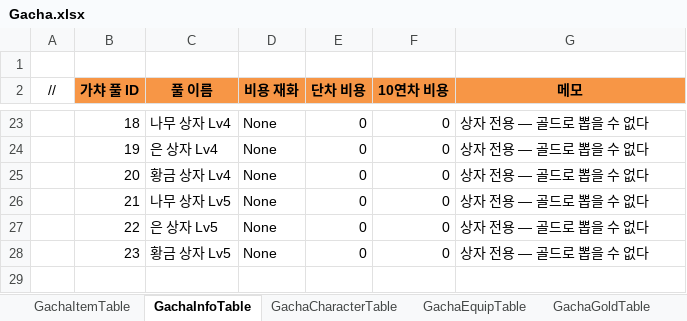
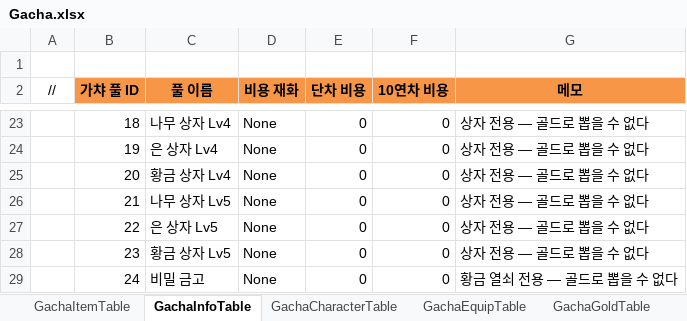
Before and after one commit to JeongTaeWoong99/Windows_simulator, an Excel workbook: GameDesign/Excel/Gacha.xlsx, sheet GachaInfoTable, drawn as a sheet; only a part is shown, gaps mark what is left out; values as stored, in another font and other column widths than the file's, no borders; the diff names each change by its address in the sheet, - before the commit and + after, or states it on an @@ line.

Commit message:
feat: 아이템 다양화 및 상자 보상 개편을 반영한다 (T-112)
- Item.xlsx: 신규 일회성 소모품 6종 및 분해 재료 1종 추가 (총 183종), 상자 전용 3종 용도 확정
- Gacha.xlsx: 상자 15종 골드·자원 가중치 조정 및 신규 소모품 반영, 황금 열쇠 전용 '비밀 금고(GachaId 24)' 풀 신설
- GameDesign/design/item/README.md: 기획 명세 및 순환 루프 갱신
- tasks/T-112-아이템다양화.md: 완료 처리
- DataLog 및 바이너리(.bytes) 생성 동기화

```diff
--- a/GameDesign/Excel/Gacha.xlsx (sheet GachaInfoTable)
+++ b/GameDesign/Excel/Gacha.xlsx (sheet GachaInfoTable)
+row 29:  | 24 | 비밀 금고 | None | 0 | 0 | 황금 열쇠 전용 — 골드로 뽑을 수 없다
```
Also changed, not shown: sheet GachaItemTable, sheet GachaEquipTable, sheet GachaGoldTable, GameDesign/Excel/Item.xlsx, 17 other files.
